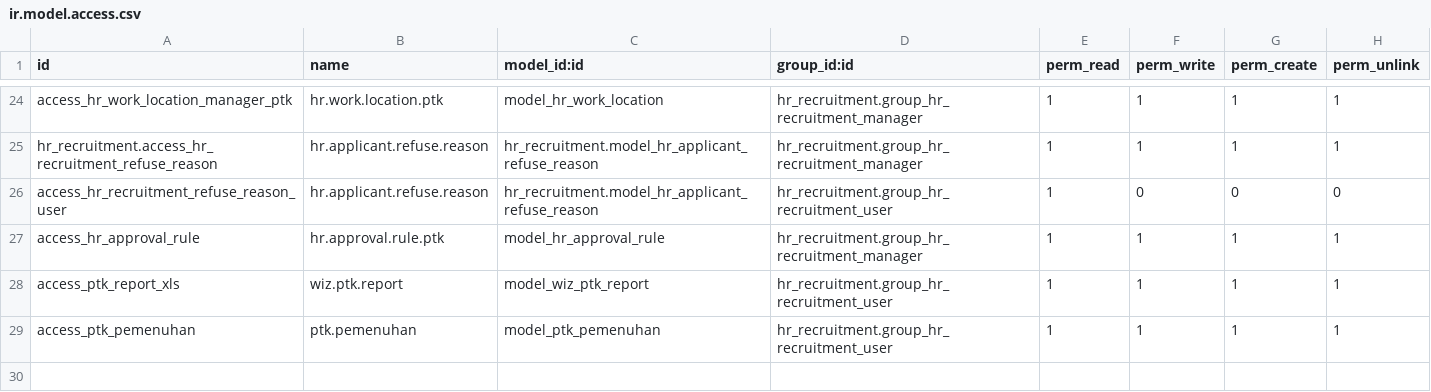
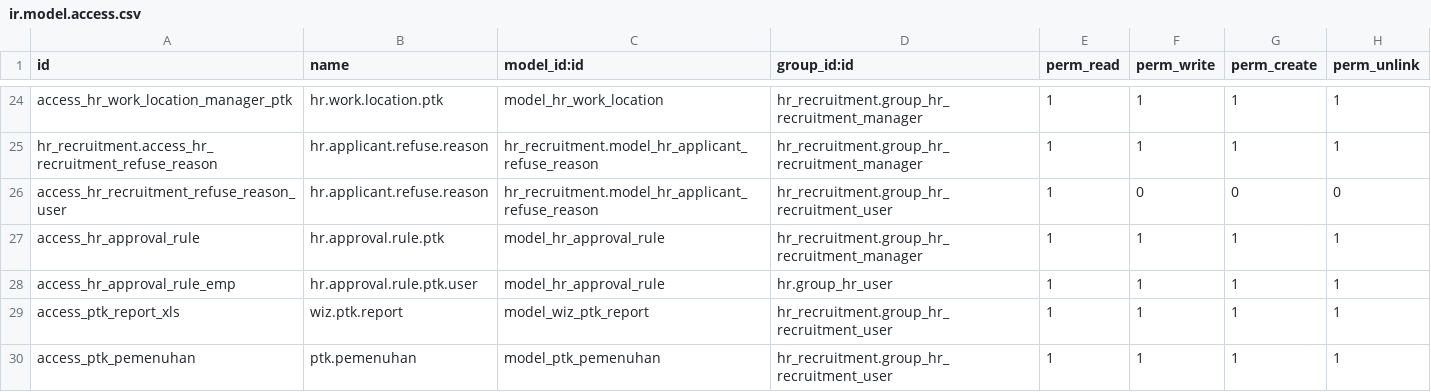
Before and after one commit to emhusni7/odoo-mmp, a CSV file: odoo/addons/hr_recruitment_mmp/security/ir.model.access.csv, drawn as a sheet; only a part is shown, gaps mark what is left out; the diff names each change by its address in the sheet, - before the commit and + after, or states it on an @@ line.

```diff
--- a/odoo/addons/hr_recruitment_mmp/security/ir.model.access.csv
+++ b/odoo/addons/hr_recruitment_mmp/security/ir.model.access.csv
+row 28: access_hr_approval_rule_emp | hr.approval.rule.ptk.user | model_hr_approval_rule | hr.group_hr_user | 1 | 1 | 1 | 1
```
Also changed, not shown: 11 other files.
